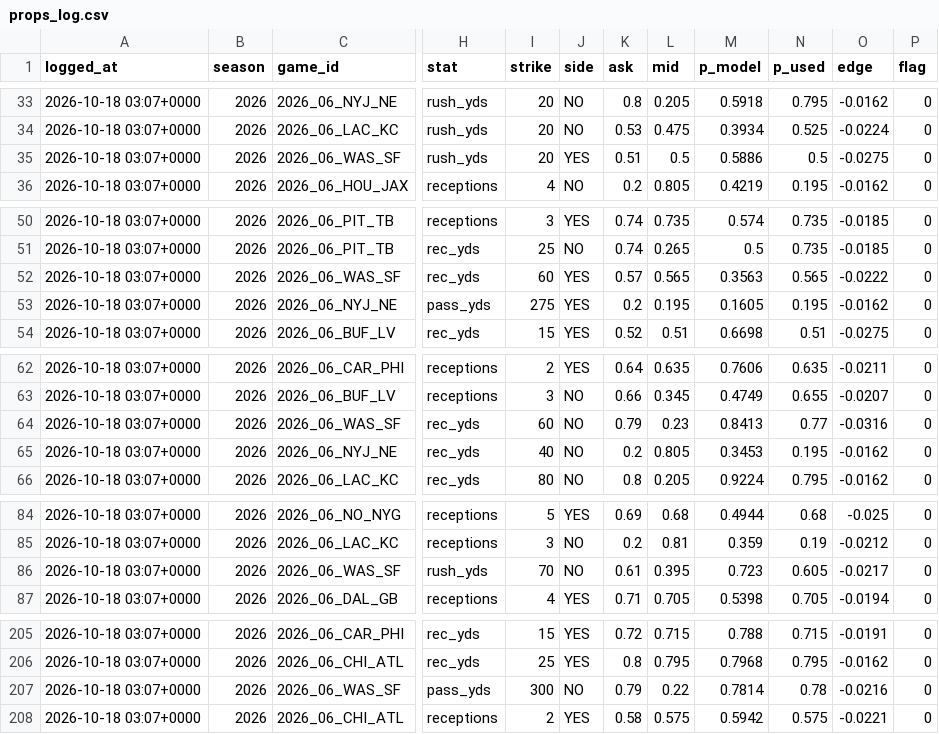
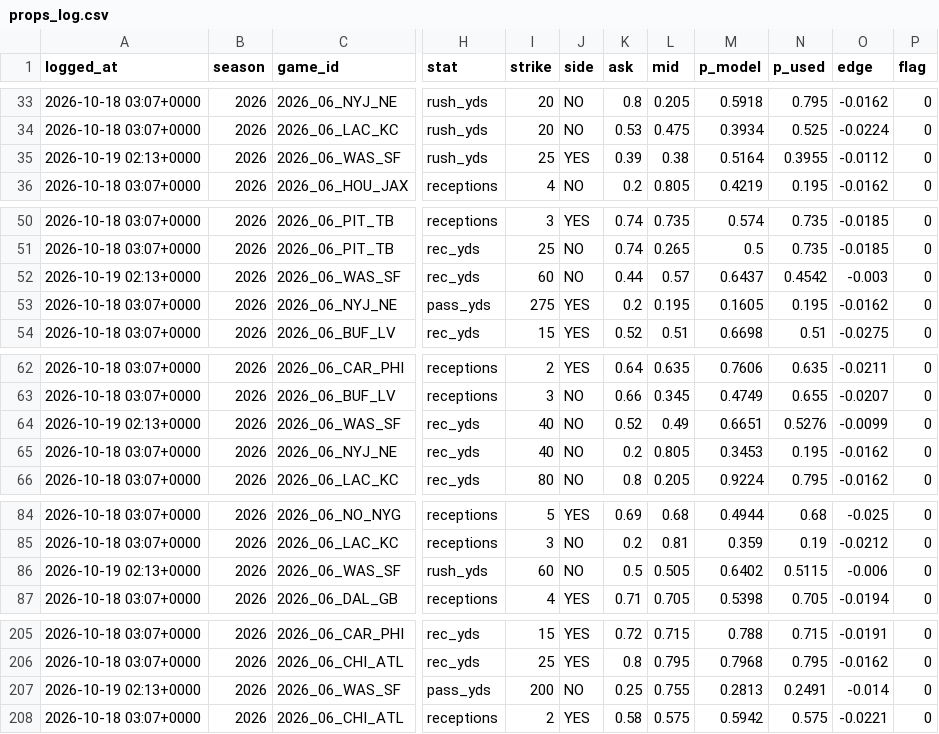
Before and after one commit to benoswald2026-dotcom/ADA, a CSV file: data/props_log.csv, drawn as a sheet; only a part is shown, gaps mark what is left out; the diff covers the shown part only; the diff names each change by its address in the sheet, - before the commit and + after, or states it on an @@ line.

```diff
--- a/data/props_log.csv
+++ b/data/props_log.csv
-A35 (logged_at): 2026-10-18 03:07+0000
+A35 (logged_at): 2026-10-19 02:13+0000
-I35 (strike): 20
+I35 (strike): 25
-K35 (ask): 0.51
+K35 (ask): 0.39
-L35 (mid): 0.5
+L35 (mid): 0.38
-M35 (p_model): 0.5886
+M35 (p_model): 0.5164
-N35 (p_used): 0.5
+N35 (p_used): 0.3955
-O35 (edge): -0.0275
+O35 (edge): -0.0112
-A52 (logged_at): 2026-10-18 03:07+0000
+A52 (logged_at): 2026-10-19 02:13+0000
-J52 (side): YES
+J52 (side): NO
-K52 (ask): 0.57
+K52 (ask): 0.44
-L52 (mid): 0.565
+L52 (mid): 0.57
-M52 (p_model): 0.3563
+M52 (p_model): 0.6437
-N52 (p_used): 0.565
+N52 (p_used): 0.4542
-O52 (edge): -0.0222
+O52 (edge): -0.003
-A64 (logged_at): 2026-10-18 03:07+0000
+A64 (logged_at): 2026-10-19 02:13+0000
-I64 (strike): 60
+I64 (strike): 40
-K64 (ask): 0.79
+K64 (ask): 0.52
-L64 (mid): 0.23
+L64 (mid): 0.49
-M64 (p_model): 0.8413
+M64 (p_model): 0.6651
-N64 (p_used): 0.77
+N64 (p_used): 0.5276
-O64 (edge): -0.0316
+O64 (edge): -0.0099
-A86 (logged_at): 2026-10-18 03:07+0000
+A86 (logged_at): 2026-10-19 02:13+0000
-I86 (strike): 70
+I86 (strike): 60
-K86 (ask): 0.61
+K86 (ask): 0.5
-L86 (mid): 0.395
+L86 (mid): 0.505
-M86 (p_model): 0.723
+M86 (p_model): 0.6402
-N86 (p_used): 0.605
+N86 (p_used): 0.5115
-O86 (edge): -0.0217
+O86 (edge): -0.006
-A207 (logged_at): 2026-10-18 03:07+0000
+A207 (logged_at): 2026-10-19 02:13+0000
-I207 (strike): 300
+I207 (strike): 200
-K207 (ask): 0.79
+K207 (ask): 0.25
-L207 (mid): 0.22
+L207 (mid): 0.755
-M207 (p_model): 0.7814
+M207 (p_model): 0.2813
-N207 (p_used): 0.78
+N207 (p_used): 0.2491
-O207 (edge): -0.0216
+O207 (edge): -0.014
```
Also changed, not shown: 84 edited cells elsewhere in this file, data/consensus_predictions.csv, 2 other files.
